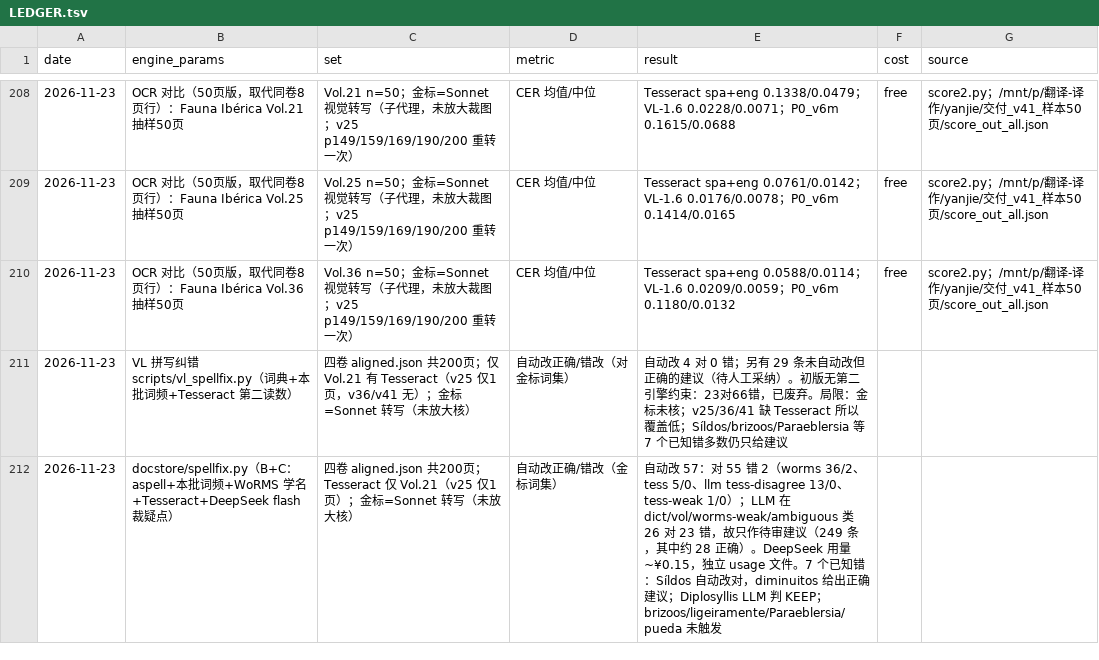
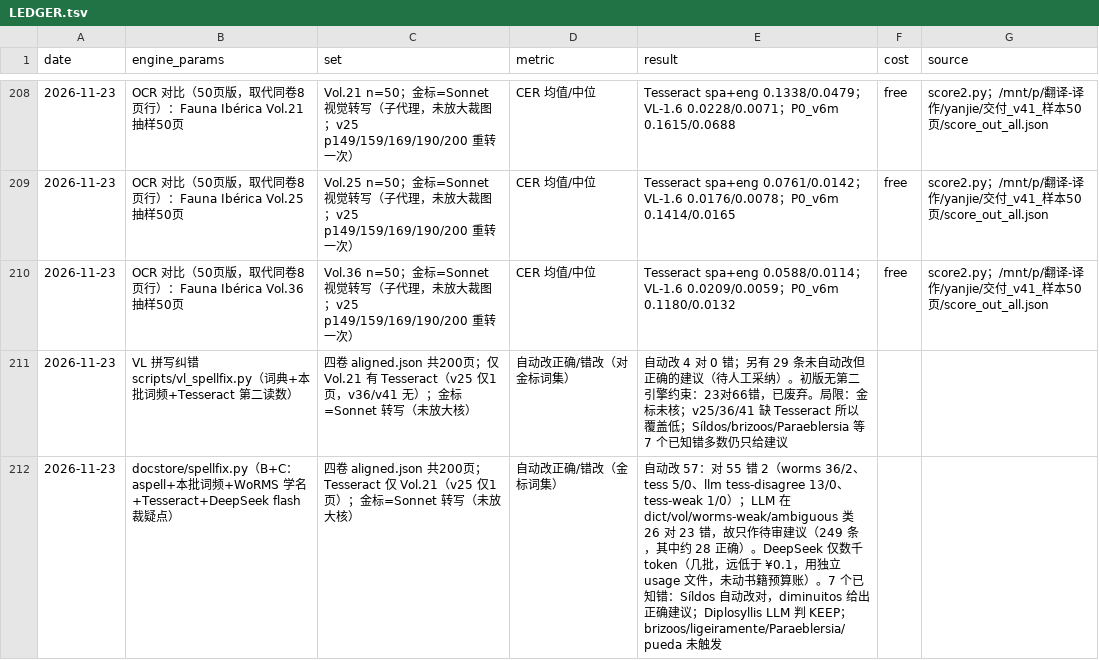
Before and after one commit to deyuanyang92-dev/Taxonomy-Aware-Scientific-Book-Translation, a TSV file: docs/ocr_eval/LEDGER.tsv, drawn as a sheet; only a part is shown, gaps mark what is left out.

```diff
--- a/docs/ocr_eval/LEDGER.tsv
+++ b/docs/ocr_eval/LEDGER.tsv
@@ -211,2 +211,2 @@ date	engine_params	set	metric	result	cost	source
 2026-11-23	VL 拼写纠错 scripts/vl_spellfix.py（词典+本批词频+Tesseract 第二读数）	四卷 aligned.json 共200页；仅 Vol.21 有 Tesseract（v25 仅1页，v36/v41 无）；金标=Sonnet 转写（未放大核）	自动改正确/错改（对金标词集）	自动改 4 对 0 错；另有 29 条未自动改但正确的建议（待人工采纳）。初版无第二引擎约束：23对66错，已废弃。局限：金标未核；v25/36/41 缺 Tesseract 所以覆盖低；Síldos/brizoos/Paraeblersia 等 7 个已知错多数仍只给建议
-2026-11-23	docstore/spellfix.py（B+C：aspell+本批词频+WoRMS 学名+Tesseract+DeepSeek flash 裁疑点）	四卷 aligned.json 共200页；Tesseract 仅 Vol.21（v25 仅1页）；金标=Sonnet 转写（未放大核）	自动改正确/错改（金标词集）	自动改 57：对 55 错 2（worms 36/2、tess 5/0、llm tess-disagree 13/0、tess-weak 1/0）；LLM 在 dict/vol/worms-weak/ambiguous 类 26 对 23 错，故只作待审建议（249 条，其中约 28 正确）。DeepSeek 用量 ~¥0.15，独立 usage 文件。7 个已知错：Síldos 自动改对，diminuitos 给出正确建议；Diplosyllis LLM 判 KEEP；brizoos/ligeiramente/Paraeblersia/pueda 未触发
+2026-11-23	docstore/spellfix.py（B+C：aspell+本批词频+WoRMS 学名+Tesseract+DeepSeek flash 裁疑点）	四卷 aligned.json 共200页；Tesseract 仅 Vol.21（v25 仅1页）；金标=Sonnet 转写（未放大核）	自动改正确/错改（金标词集）	自动改 57：对 55 错 2（worms 36/2、tess 5/0、llm tess-disagree 13/0、tess-weak 1/0）；LLM 在 dict/vol/worms-weak/ambiguous 类 26 对 23 错，故只作待审建议（249 条，其中约 28 正确）。DeepSeek 仅数千 token（几批，远低于 ¥0.1，用独立 usage 文件，未动书籍预算账）。7 个已知错：Síldos 自动改对，diminuitos 给出正确建议；Diplosyllis LLM 判 KEEP；brizoos/ligeiramente/Paraeblersia/pueda 未触发
```
